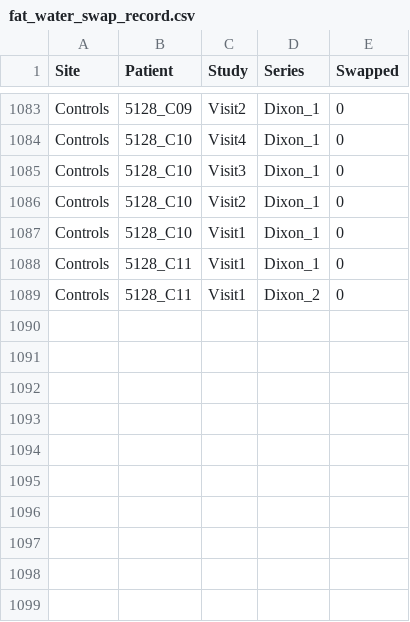
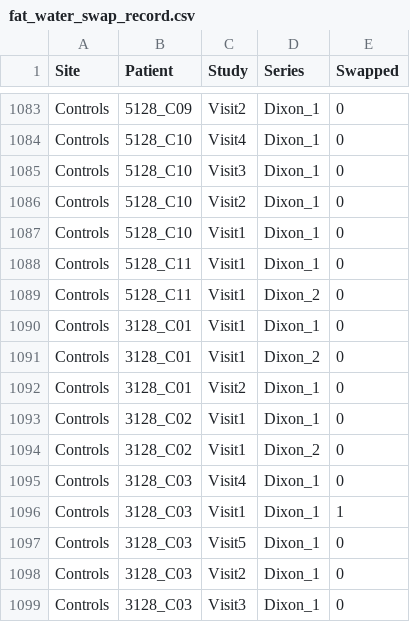
Before and after one commit to EbonyGunwhy/iBEAt-improc, a CSV file: src/data/fat_water_swap_record.csv, drawn as a sheet; only a part is shown, gaps mark what is left out; the diff names each change by its address in the sheet, - before the commit and + after, or states it on an @@ line.

Commit message:
finished controls

```diff
--- a/src/data/fat_water_swap_record.csv
+++ b/src/data/fat_water_swap_record.csv
+row 1090: Controls | 3128_C01 | Visit1 | Dixon_1 | 0
+row 1091: Controls | 3128_C01 | Visit1 | Dixon_2 | 0
+row 1092: Controls | 3128_C01 | Visit2 | Dixon_1 | 0
+row 1093: Controls | 3128_C02 | Visit1 | Dixon_1 | 0
+row 1094: Controls | 3128_C02 | Visit1 | Dixon_2 | 0
+row 1095: Controls | 3128_C03 | Visit4 | Dixon_1 | 0
+row 1096: Controls | 3128_C03 | Visit1 | Dixon_1 | 1
+row 1097: Controls | 3128_C03 | Visit5 | Dixon_1 | 0
+row 1098: Controls | 3128_C03 | Visit2 | Dixon_1 | 0
+row 1099: Controls | 3128_C03 | Visit3 | Dixon_1 | 0
```
Also changed, not shown: src/data/dixon_data.csv, 10 other files.
